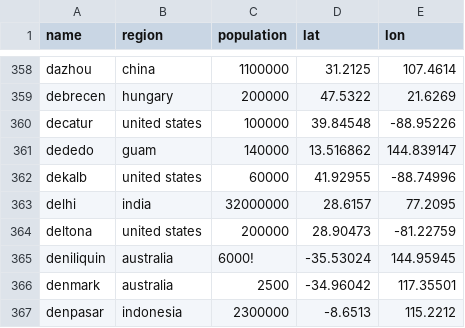
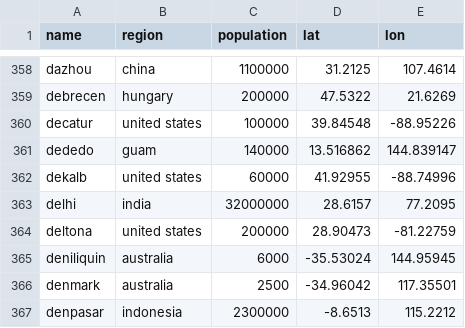
Before and after one commit to Jaza/bip39-cities-wordlist, a CSV file: csv/cities.csv, drawn as a sheet; only a part is shown, gaps mark what is left out.

Commit message:
fix line

```diff
--- a/csv/cities.csv
+++ b/csv/cities.csv
@@ -364,3 +364,3 @@ delhi,india,32000000,28.6157,77.2095
 deltona,united states,200000,28.90473,-81.22759
-deniliquin,australia,6000!,-35.53024,144.95945
+deniliquin,australia,6000,-35.53024,144.95945
 denmark,australia,2500,-34.96042,117.35501
```
